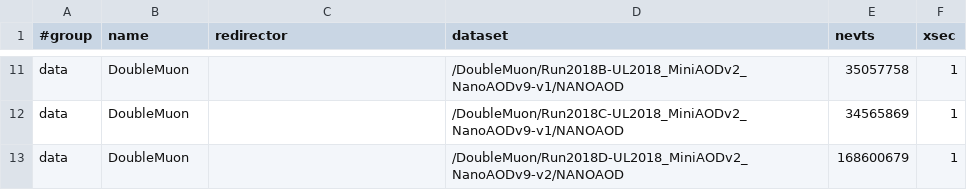
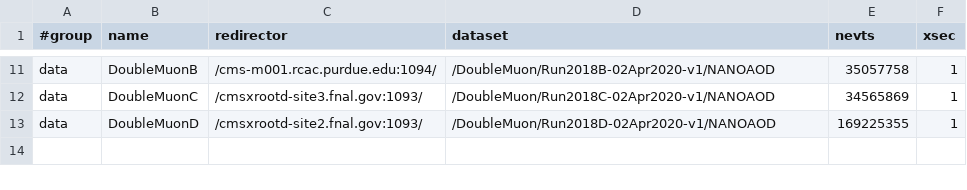
Before and after one commit to GageDeZoort/AZh_Princeton, a CSV file: sample_lists/data_2018.csv, drawn as a sheet; only a part is shown, gaps mark what is left out; the diff covers the shown part only; the diff names each change by its address in the sheet, - before the commit and + after, or states it on an @@ line.

```diff
--- a/sample_lists/data_2018.csv
+++ b/sample_lists/data_2018.csv
-B11 (name): DoubleMuon
+B11 (name): DoubleMuonB
-C11 (redirector): (empty)
+C11 (redirector): /cms-m001.rcac.purdue.edu:1094/
-D11 (dataset): /DoubleMuon/Run2018B-UL2018_MiniAODv2_NanoAODv9-v1/NANOAOD
+D11 (dataset): /DoubleMuon/Run2018B-02Apr2020-v1/NANOAOD
-B12 (name): DoubleMuon
+B12 (name): DoubleMuonC
-C12 (redirector): (empty)
+C12 (redirector): /cmsxrootd-site3.fnal.gov:1093/
-D12 (dataset): /DoubleMuon/Run2018C-UL2018_MiniAODv2_NanoAODv9-v1/NANOAOD
+D12 (dataset): /DoubleMuon/Run2018C-02Apr2020-v1/NANOAOD
-B13 (name): DoubleMuon
+B13 (name): DoubleMuonD
-C13 (redirector): (empty)
+C13 (redirector): /cmsxrootd-site2.fnal.gov:1093/
-D13 (dataset): /DoubleMuon/Run2018D-UL2018_MiniAODv2_NanoAODv9-v2/NANOAOD
+D13 (dataset): /DoubleMuon/Run2018D-02Apr2020-v1/NANOAOD
-E13 (nevts): 168600679
+E13 (nevts): 169225355
```
Also changed, not shown: 34 edited cells elsewhere in this file, sample_lists/MC_UL_2018.csv, 8 other files.
